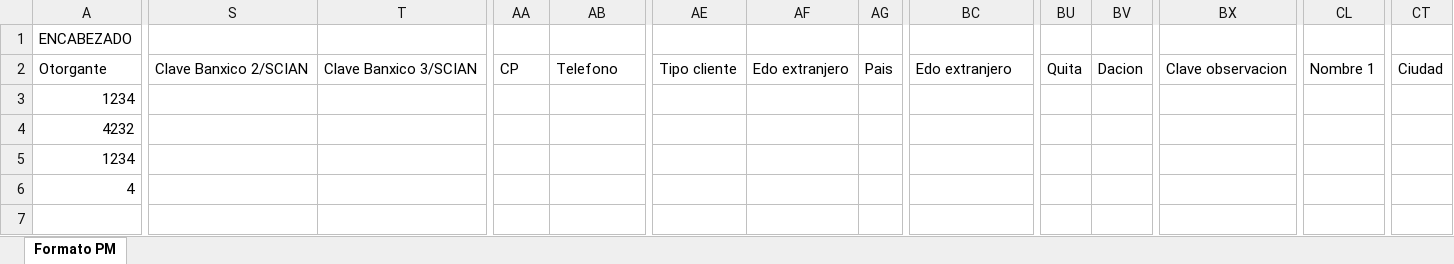
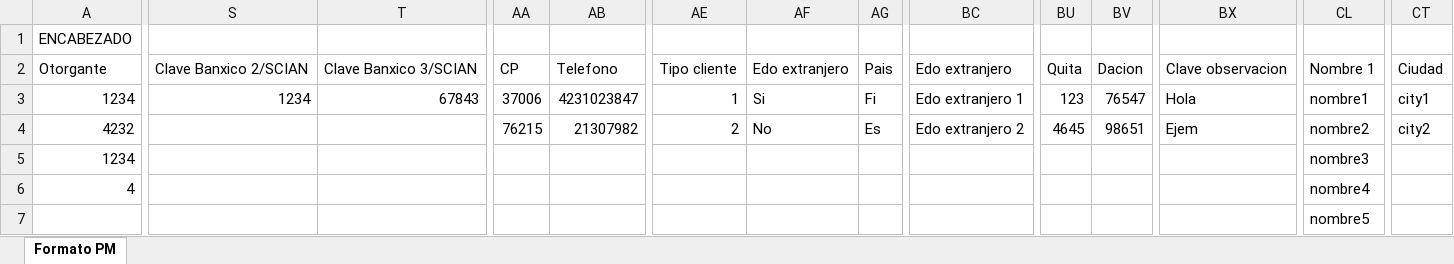
Before and after one commit to PauloVG08/excelGenerator, an Excel workbook: FormatoPM.xlsx, sheet Formato PM, drawn as a sheet; only a part is shown, gaps mark what is left out; values as stored, in another font and other column widths than the file's, no cell formats; rows hold the shown columns only; the diff covers the shown part only; the diff names each change by its address in the sheet, - before the commit and + after, or states it on an @@ line.

Commit message:
Formato PM resumido de codigo

```diff
--- a/FormatoPM.xlsx (sheet Formato PM)
+++ b/FormatoPM.xlsx (sheet Formato PM)
-S3: (empty)
+S3: 1234
-T3: (empty)
+T3: 67843
-AA3: (empty)
+AA3: 37006
-AB3: (empty)
+AB3: 4231023847
-AE3: (empty)
+AE3: 1
-AF3: (empty)
+AF3: Si
-AG3: (empty)
+AG3: Fi
-BC3: (empty)
+BC3: Edo extranjero 1
-BU3: (empty)
+BU3: 123
-BV3: (empty)
+BV3: 76547
-BX3: (empty)
+BX3: Hola
-CL3: (empty)
+CL3: nombre1
-CT3: (empty)
+CT3: city1
-AA4: (empty)
+AA4: 76215
-AB4: (empty)
+AB4: 21307982
-AE4: (empty)
+AE4: 2
-AF4: (empty)
+AF4: No
-AG4: (empty)
+AG4: Es
-BC4: (empty)
+BC4: Edo extranjero 2
-BU4: (empty)
+BU4: 4645
-BV4: (empty)
+BV4: 98651
-BX4: (empty)
+BX4: Ejem
-CL4: (empty)
+CL4: nombre2
-CT4: (empty)
+CT4: city2
-CL5: (empty)
+CL5: nombre3
-CL6: (empty)
+CL6: nombre4
+row 7:  |  |  |  |  |  |  |  |  |  |  |  | nombre5
```
Also changed, not shown: 29 edited cells elsewhere in this sheet, cell formats, 3 other files.
